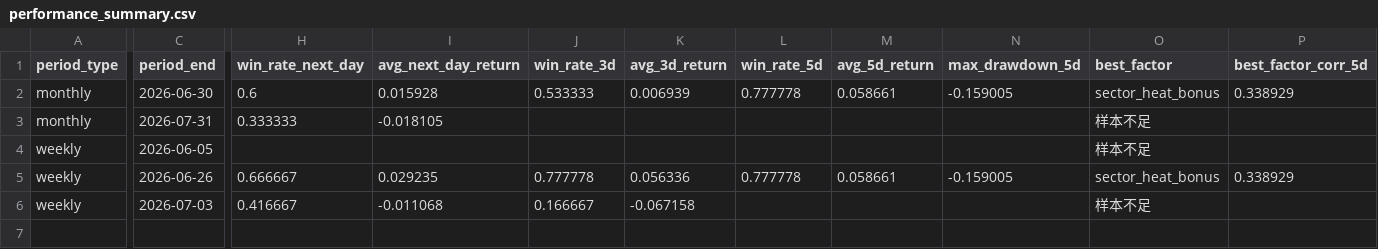
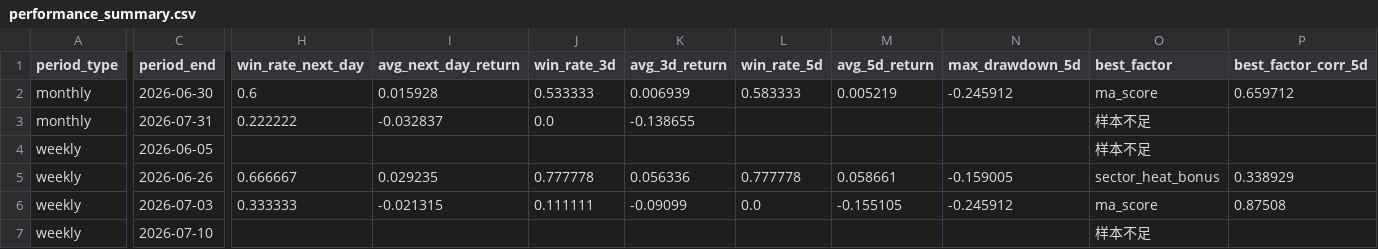
Before and after one commit to motong1969/A-, a CSV file: history/performance_summary.csv, drawn as a sheet; only a part is shown, gaps mark what is left out; rows hold the shown columns only; the diff covers the shown part only; the diff names each change by its address in the sheet, - before the commit and + after, or states it on an @@ line.

```diff
--- a/history/performance_summary.csv
+++ b/history/performance_summary.csv
-L2 (win_rate_5d): 0.777778
+L2 (win_rate_5d): 0.583333
-M2 (avg_5d_return): 0.058661
+M2 (avg_5d_return): 0.005219
-N2 (max_drawdown_5d): -0.159005
+N2 (max_drawdown_5d): -0.245912
-O2 (best_factor): sector_heat_bonus
+O2 (best_factor): ma_score
-P2 (best_factor_corr_5d): 0.338929
+P2 (best_factor_corr_5d): 0.659712
-H3 (win_rate_next_day): 0.333333
+H3 (win_rate_next_day): 0.222222
-I3 (avg_next_day_return): -0.018105
+I3 (avg_next_day_return): -0.032837
-J3 (win_rate_3d): (empty)
+J3 (win_rate_3d): 0.0
-K3 (avg_3d_return): (empty)
+K3 (avg_3d_return): -0.138655
-H6 (win_rate_next_day): 0.416667
+H6 (win_rate_next_day): 0.333333
-I6 (avg_next_day_return): -0.011068
+I6 (avg_next_day_return): -0.021315
-J6 (win_rate_3d): 0.166667
+J6 (win_rate_3d): 0.111111
-K6 (avg_3d_return): -0.067158
+K6 (avg_3d_return): -0.09099
-L6 (win_rate_5d): (empty)
+L6 (win_rate_5d): 0.0
-M6 (avg_5d_return): (empty)
+M6 (avg_5d_return): -0.155105
-N6 (max_drawdown_5d): (empty)
+N6 (max_drawdown_5d): -0.245912
-O6 (best_factor): 样本不足
+O6 (best_factor): ma_score
-P6 (best_factor_corr_5d): (empty)
+P6 (best_factor_corr_5d): 0.87508
+row 7: weekly | 2026-07-10 |  |  |  |  |  |  |  | 样本不足
```
Also changed, not shown: 1 edited cell elsewhere in this file, history/market_style_history.csv, history/selection_history.csv, 6 other files.
